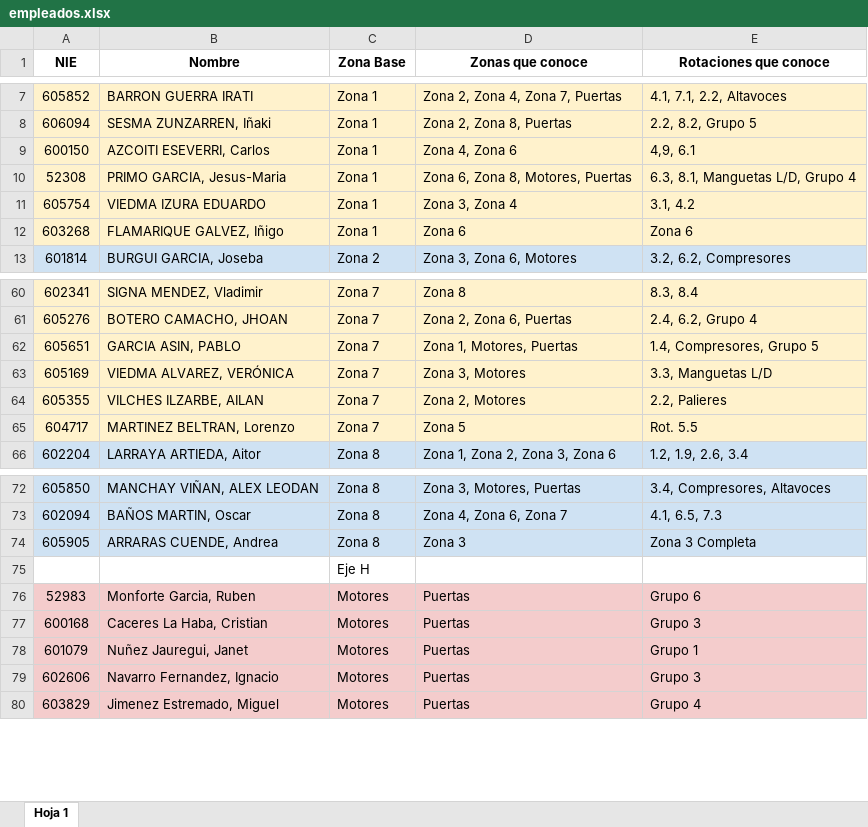
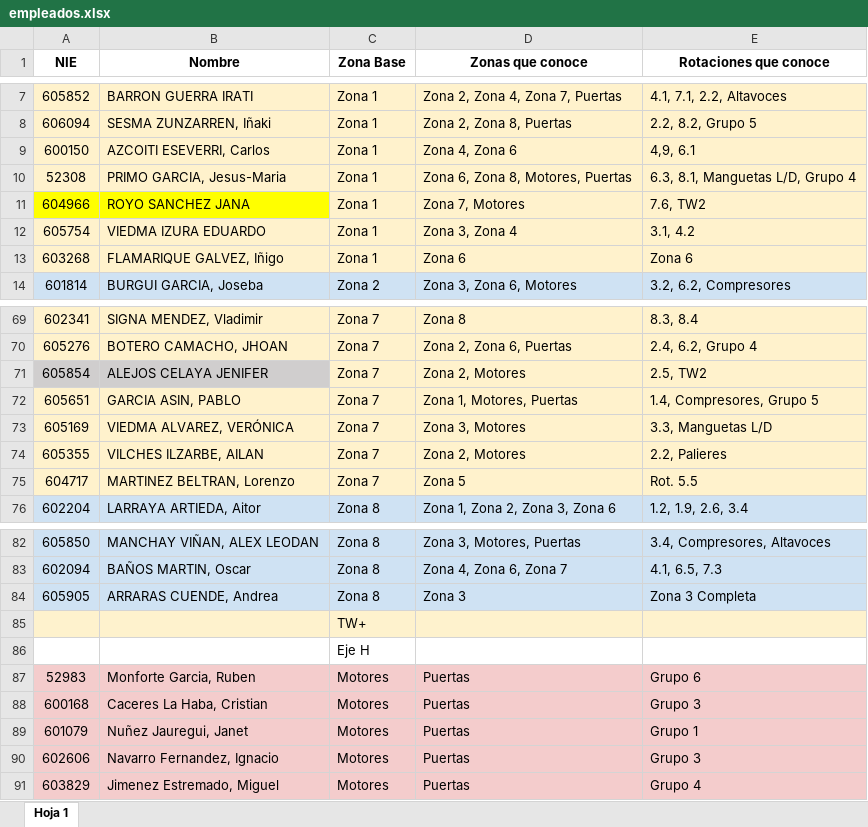
Before and after one commit to inigoullate/asignador-personal, an Excel workbook: empleados.xlsx, sheet Hoja 1, drawn as a sheet; only a part is shown, gaps mark what is left out; values as stored, in another font and other column widths than the file's, no borders; the diff covers the shown part only; the diff names each change by its address in the sheet, - before the commit and + after, or states it on an @@ line.

```diff
--- a/empleados.xlsx (sheet Hoja 1)
+++ b/empleados.xlsx (sheet Hoja 1)
+row 11: 604966 | ROYO SANCHEZ JANA | Zona 1 | Zona 7, Motores | 7.6, TW2
+row 71: 605854 | ALEJOS CELAYA JENIFER | Zona 7 | Zona 2, Motores | 2.5, TW2
+row 85:  |  | TW+
```
Also changed, not shown: 8 added rows and 6 edited cells elsewhere in this sheet.
